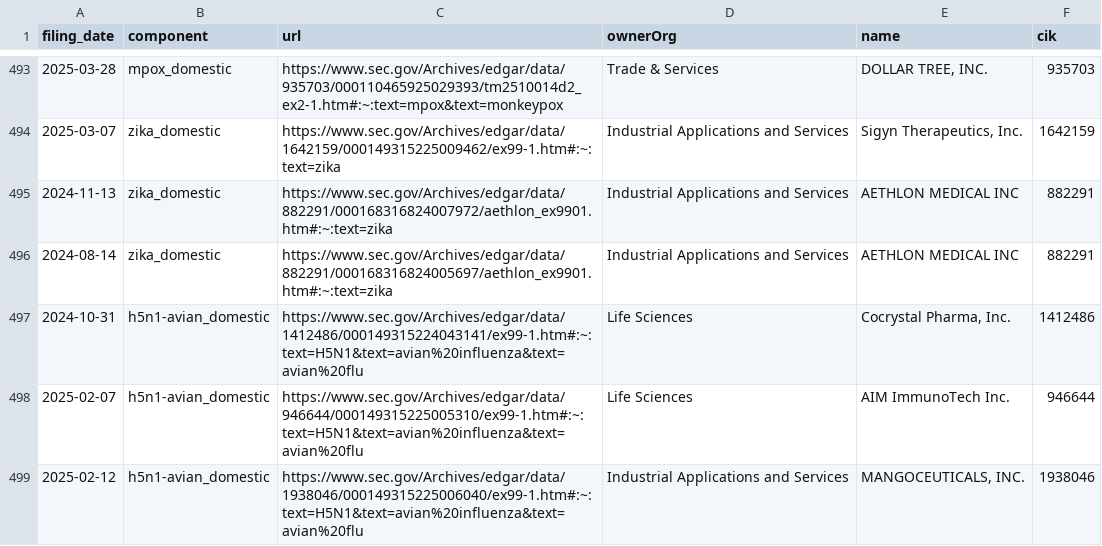
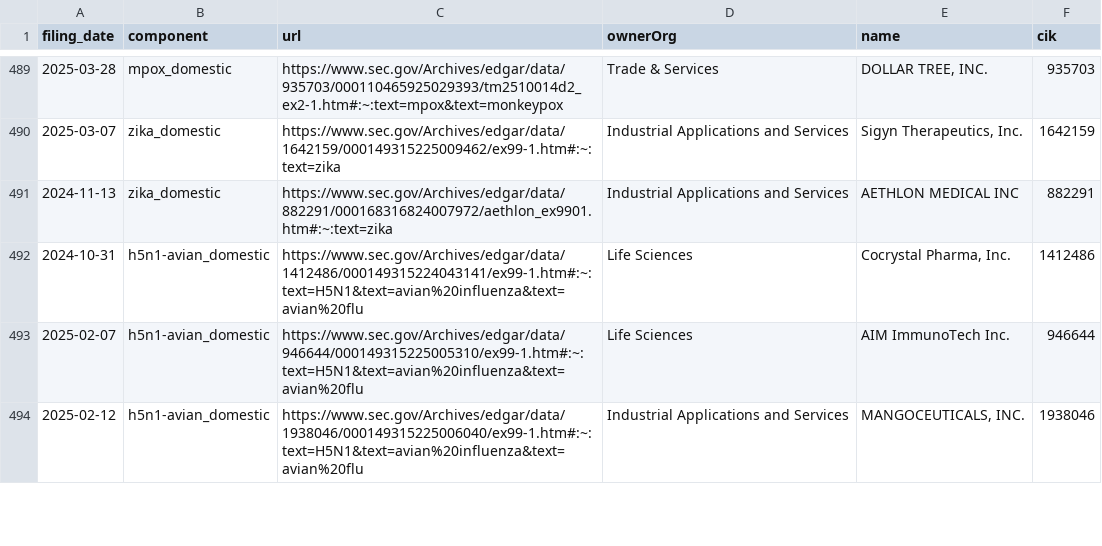
Before and after one commit to john-friedman/datamule-indicators, a CSV file: indicators/format1/Health/health/references.csv, drawn as a sheet; only a part is shown, gaps mark what is left out; the diff covers the shown part only.

```diff
--- a/indicators/format1/Health/health/references.csv
+++ b/indicators/format1/Health/health/references.csv
@@ -495,3 +491,2 @@ filing_date,component,url,ownerOrg,name,cik
 2024-11-13,zika_domestic,https://www.sec.gov/Archives/edgar/data/882291/000168316824007972/aethlon_ex9901.htm#:~:text=zika,Industrial Applications and Services,AETHLON MEDICAL INC,882291
-2024-08-14,zika_domestic,https://www.sec.gov/Archives/edgar/data/882291/000168316824005697/aethlon_ex9901.htm#:~:text=zika,Industrial Applications and Services,AETHLON MEDICAL INC,882291
 2024-10-31,h5n1-avian_domestic,https://www.sec.gov/Archives/edgar/data/1412486/000149315224043141/ex99-1.htm#:~:text=H5N1&text=avian%20influenza&text=avian%20flu,Life Sciences,"Cocrystal Pharma, Inc.",1412486
```
Also changed, not shown: 6 removed rows elsewhere in this file, indicators/format1/Blockchain/bitcoin/references.csv, indicators/format1/Corporate Finance/ipo/references.csv, 48 other files.
